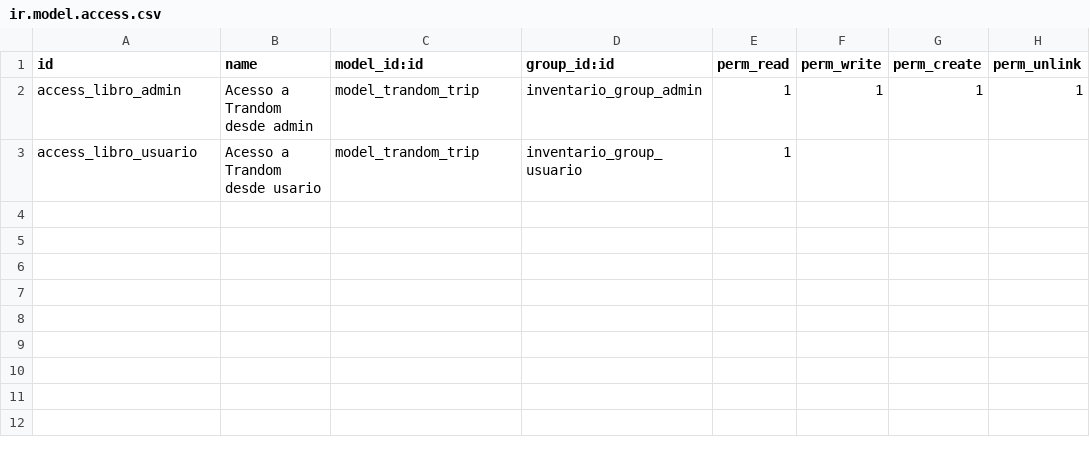
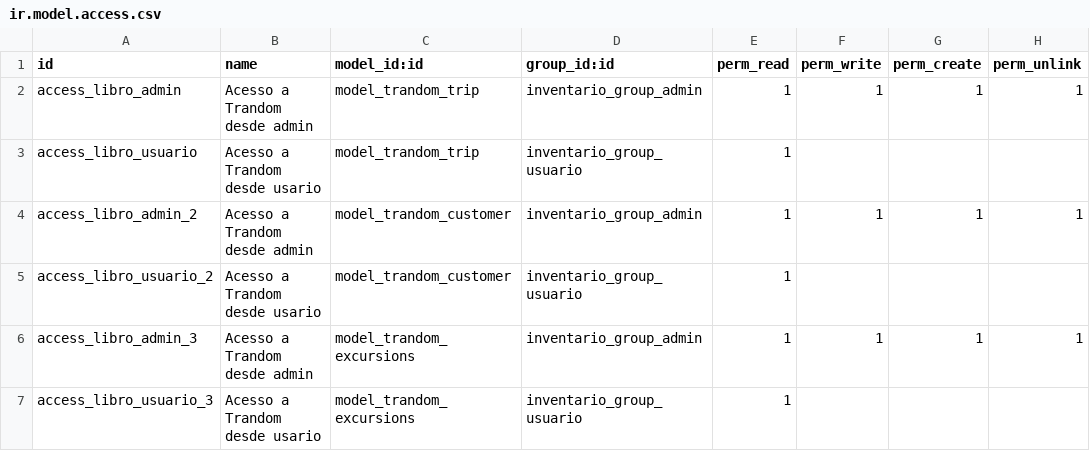
Before and after one commit to iblanco-s/odooModel, a CSV file: security/ir.model.access.csv, drawn as a sheet.

```diff
--- a/security/ir.model.access.csv
+++ b/security/ir.model.access.csv
@@ -3 +3,5 @@ access_libro_admin,Acesso a Trandom desde admin,model_trandom_trip,inventario_gr
 access_libro_usuario,Acesso a Trandom desde usario,model_trandom_trip,inventario_group_usuario,1,,,
+access_libro_admin_2,Acesso a Trandom desde admin,model_trandom_customer,inventario_group_admin,1,1,1,1
+access_libro_usuario_2,Acesso a Trandom desde usario,model_trandom_customer,inventario_group_usuario,1,,,
+access_libro_admin_3,Acesso a Trandom desde admin,model_trandom_excursions,inventario_group_admin,1,1,1,1
+access_libro_usuario_3,Acesso a Trandom desde usario,model_trandom_excursions,inventario_group_usuario,1,,,
```
Also changed, not shown: 4 other files.
